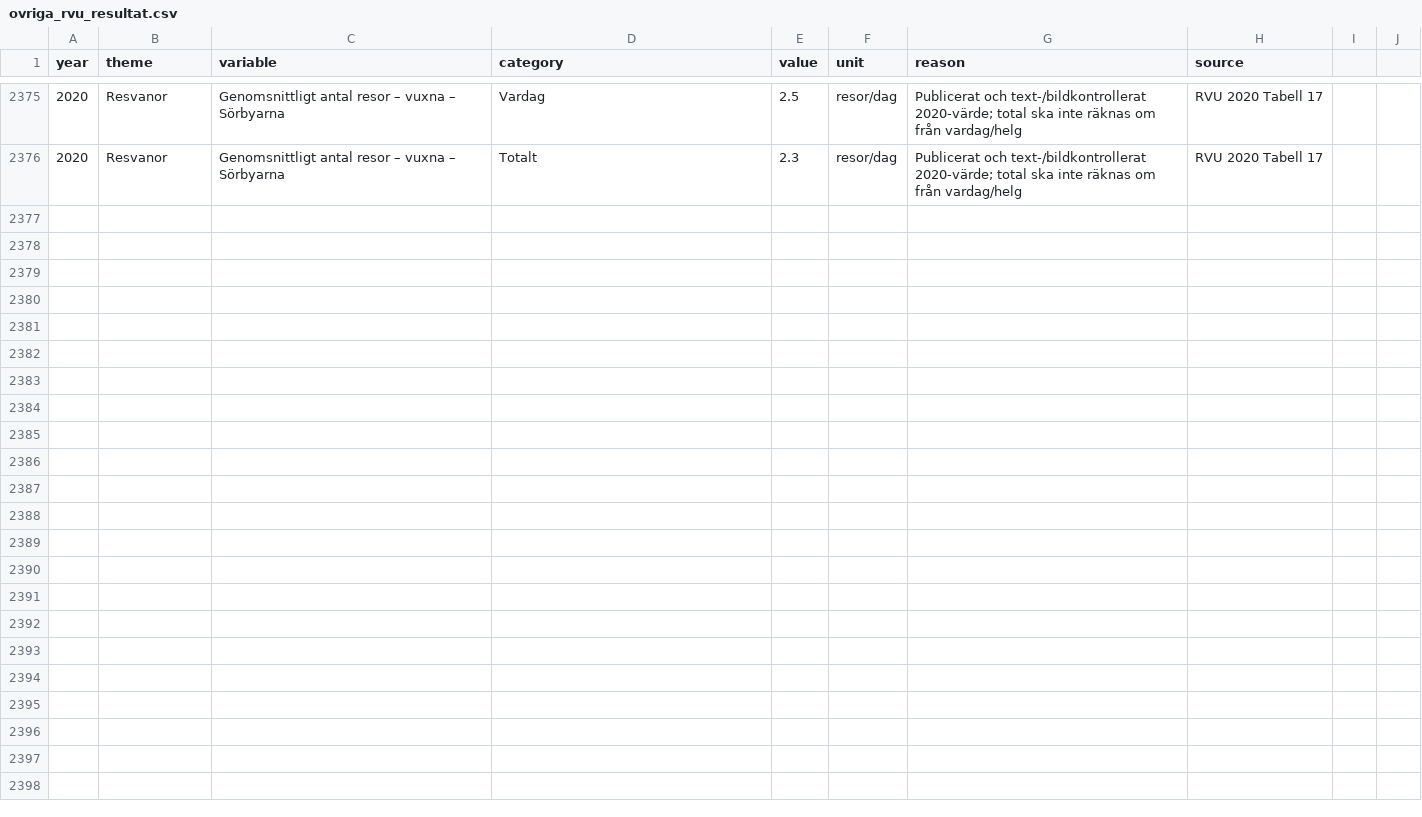
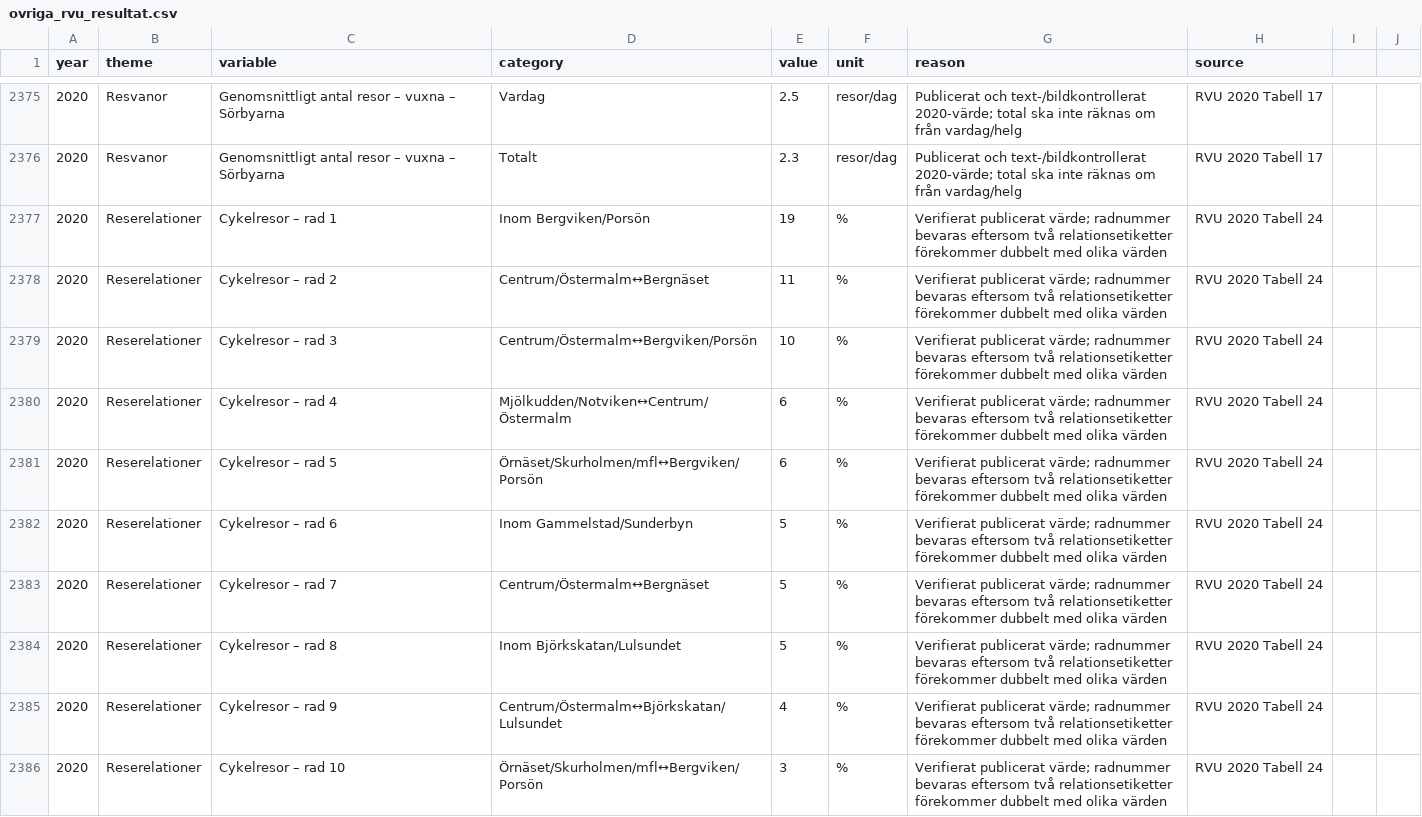
Before and after one commit to Lulea-statistik/resvanor-lulea, a CSV file: docs/data/ovriga_rvu_resultat.csv, drawn as a sheet; only a part is shown, gaps mark what is left out.

Commit message:
Stage 136: komplettera cykelrelationer 2020

```diff
--- a/docs/data/ovriga_rvu_resultat.csv
+++ b/docs/data/ovriga_rvu_resultat.csv
@@ -2376 +2376,11 @@ year,theme,variable,category,value,unit,reason,source
 2020,Resvanor,Genomsnittligt antal resor – vuxna – Sörbyarna,Totalt,2.3,resor/dag,Publicerat och text-/bildkontrollerat 2020-värde; total ska inte räknas om från vardag/helg,RVU 2020 Tabell 17
+2020,Reserelationer,Cykelresor – rad 1,Inom Bergviken/Porsön,19,%,Verifierat publicerat värde; radnummer bevaras eftersom två relationsetiketter förekommer dubbelt med olika värden,RVU 2020 Tabell 24
+2020,Reserelationer,Cykelresor – rad 2,Centrum/Östermalm↔Bergnäset,11,%,Verifierat publicerat värde; radnummer bevaras eftersom två relationsetiketter förekommer dubbelt med olika värden,RVU 2020 Tabell 24
+2020,Reserelationer,Cykelresor – rad 3,Centrum/Östermalm↔Bergviken/Porsön,10,%,Verifierat publicerat värde; radnummer bevaras eftersom två relationsetiketter förekommer dubbelt med olika värden,RVU 2020 Tabell 24
+2020,Reserelationer,Cykelresor – rad 4,Mjölkudden/Notviken↔Centrum/Östermalm,6,%,Verifierat publicerat värde; radnummer bevaras eftersom två relationsetiketter förekommer dubbelt med olika värden,RVU 2020 Tabell 24
+2020,Reserelationer,Cykelresor – rad 5,Örnäset/Skurholmen/mfl↔Bergviken/Porsön,6,%,Verifierat publicerat värde; radnummer bevaras eftersom två relationsetiketter förekommer dubbelt med olika värden,RVU 2020 Tabell 24
+2020,Reserelationer,Cykelresor – rad 6,Inom Gammelstad/Sunderbyn,5,%,Verifierat publicerat värde; radnummer bevaras eftersom två relationsetiketter förekommer dubbelt med olika värden,RVU 2020 Tabell 24
+2020,Reserelationer,Cykelresor – rad 7,Centrum/Östermalm↔Bergnäset,5,%,Verifierat publicerat värde; radnummer bevaras eftersom två relationsetiketter förekommer dubbelt med olika värden,RVU 2020 Tabell 24
+2020,Reserelationer,Cykelresor – rad 8,Inom Björkskatan/Lulsundet,5,%,Verifierat publicerat värde; radnummer bevaras eftersom två relationsetiketter förekommer dubbelt med olika värden,RVU 2020 Tabell 24
+2020,Reserelationer,Cykelresor – rad 9,Centrum/Östermalm↔Björkskatan/Lulsundet,4,%,Verifierat publicerat värde; radnummer bevaras eftersom två relationsetiketter förekommer dubbelt med olika värden,RVU 2020 Tabell 24
+2020,Reserelationer,Cykelresor – rad 10,Örnäset/Skurholmen/mfl↔Bergviken/Porsön,3,%,Verifierat publicerat värde; radnummer bevaras eftersom två relationsetiketter förekommer dubbelt med olika värden,RVU 2020 Tabell 24
```
